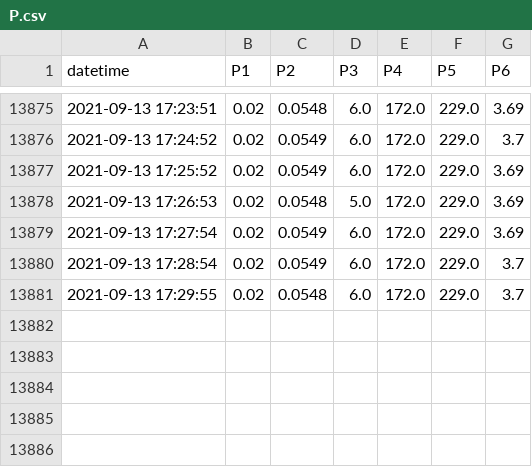
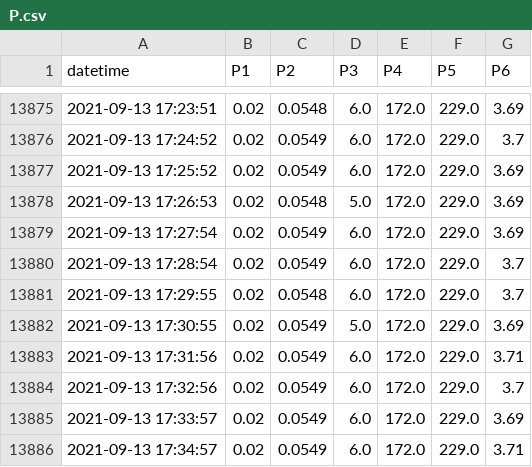
Before and after one commit to SciGEsN/SRC075, a CSV file: data/P.csv, drawn as a sheet; only a part is shown, gaps mark what is left out; the diff names each change by its address in the sheet, - before the commit and + after, or states it on an @@ line.

```diff
--- a/data/P.csv
+++ b/data/P.csv
+row 13882: 2021-09-13 17:30:55 | 0.02 | 0.0549 | 5.0 | 172.0 | 229.0 | 3.69
+row 13883: 2021-09-13 17:31:56 | 0.02 | 0.0549 | 6.0 | 172.0 | 229.0 | 3.71
+row 13884: 2021-09-13 17:32:56 | 0.02 | 0.0549 | 6.0 | 172.0 | 229.0 | 3.7
+row 13885: 2021-09-13 17:33:57 | 0.02 | 0.0549 | 6.0 | 172.0 | 229.0 | 3.69
+row 13886: 2021-09-13 17:34:57 | 0.02 | 0.0549 | 6.0 | 172.0 | 229.0 | 3.71
```
Also changed, not shown: data/T1.csv, data/T2.csv, 8 other files.
